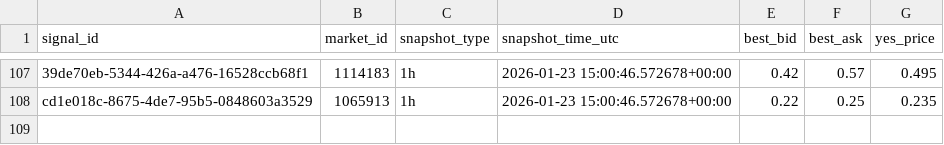
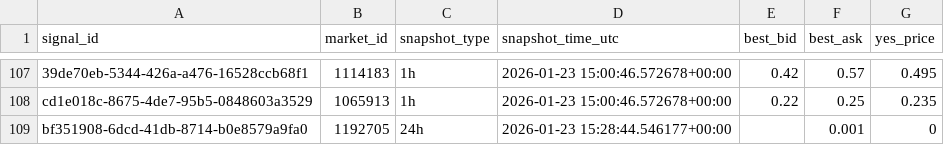
Before and after one commit to arshak-avagyan/fetch_data_test_repo, a CSV file: data/signals_snapshots.csv, drawn as a sheet; only a part is shown, gaps mark what is left out; the diff names each change by its address in the sheet, - before the commit and + after, or states it on an @@ line.

Commit message:
Workflow Run
Files changed:
M	data/market_change.csv
M	data/polymarket_flat_markets_t0.csv
M	data/polymarket_flat_markets_t1.csv
M	data/signals.csv
M	data/signals_merged.csv
M	data/signals_snapshots.csv

```diff
--- a/data/signals_snapshots.csv
+++ b/data/signals_snapshots.csv
+row 109: bf351908-6dcd-41db-8714-b0e8579a9fa0 | 1192705 | 24h | 2026-01-23 15:28:44.546177+00:00 |  | 0.001 | 0
```
Also changed, not shown: data/signals.csv, data/signals_merged.csv, 1 other file.
